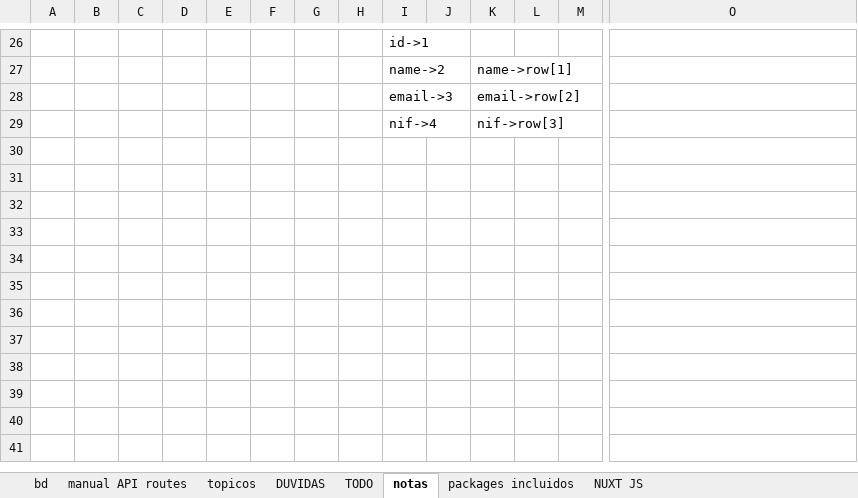
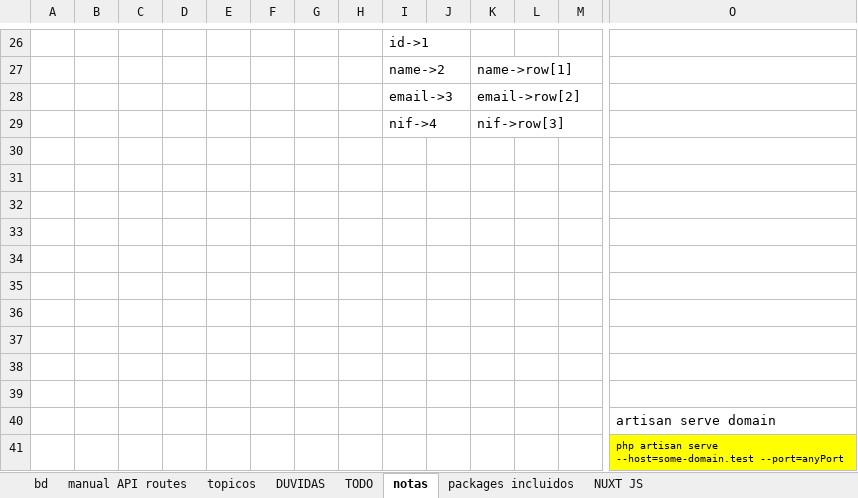
Before and after one commit to hugoresende27/estagio_relogio_ponto, an Excel workbook: docs_minha.xlsx, sheet notas, drawn as a sheet; only a part is shown, gaps mark what is left out; values as stored, in another font and other column widths than the file's, no borders; charts and pictures not drawn; rows hold the shown columns only; the diff names each change by its address in the sheet, - before the commit and + after, or states it on an @@ line.

```diff
--- a/docs_minha.xlsx (sheet notas)
+++ b/docs_minha.xlsx (sheet notas)
+row 30: (empty)
+row 31: (empty)
+row 32: (empty)
+row 33: (empty)
+row 34: (empty)
+row 35: (empty)
+row 36: (empty)
+row 37: (empty)
+row 38: (empty)
+row 39: (empty)
+row 40:  |  |  |  |  |  |  |  |  |  |  |  |  | artisan serve domain
+row 41:  |  |  |  |  |  |  |  |  |  |  |  |  | php artisan serve --host=some-domain.test --port=anyPort
```
Also changed, not shown: charts or pictures, 4 other files.
